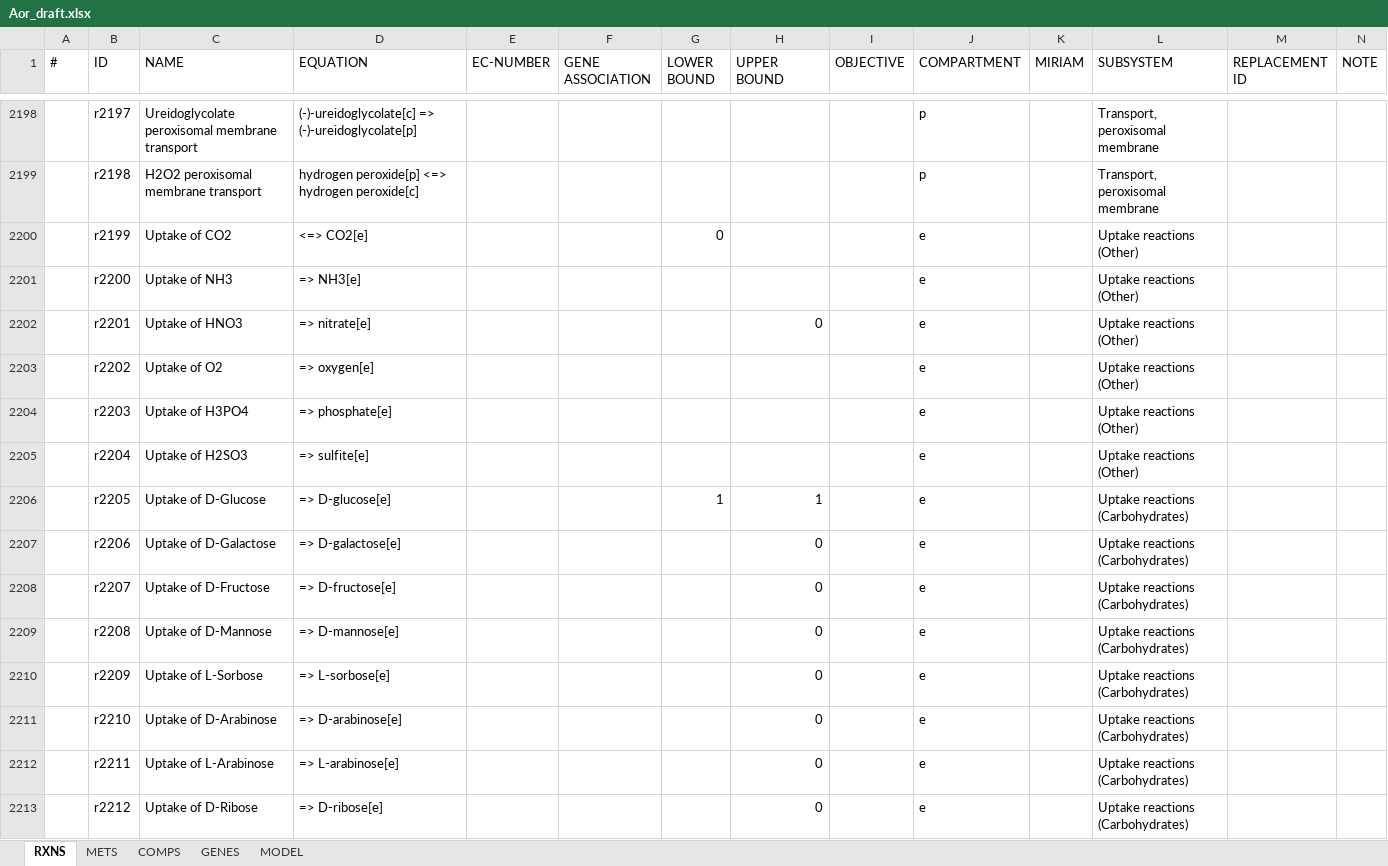
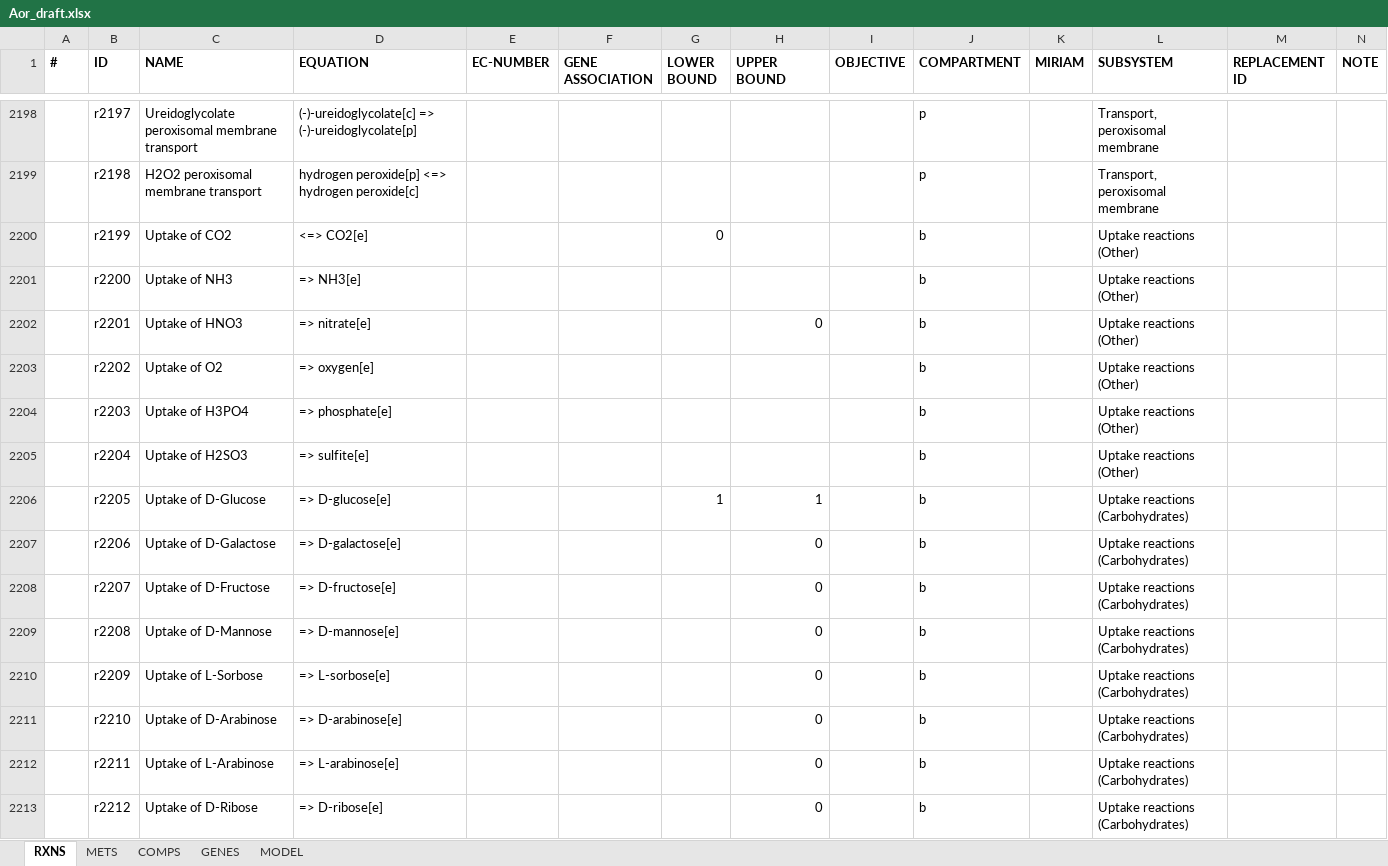
Before and after one commit to SysBioChalmers/panAsp-GEM, an Excel workbook: model/Aor_draft.xlsx, sheet RXNS, drawn as a sheet; only a part is shown, gaps mark what is left out; values as stored, in another font and other column widths than the file's, no borders; the diff covers the shown part only; the diff names each change by its address in the sheet, - before the commit and + after, or states it on an @@ line.

```diff
--- a/model/Aor_draft.xlsx (sheet RXNS)
+++ b/model/Aor_draft.xlsx (sheet RXNS)
-A1:N1 bold: off
+A1:N1 bold: on
-J2200:J2213 (COMPARTMENT): e
+J2200:J2213 (COMPARTMENT): b
```
Also changed, not shown: 266 edited cells and cell formats elsewhere in this sheet, sheet GENES, sheet METS, sheet COMPS, sheet MODEL, model/Afu_draft.xlsx, model/Ani_draft.xlsx, 14 other files.
